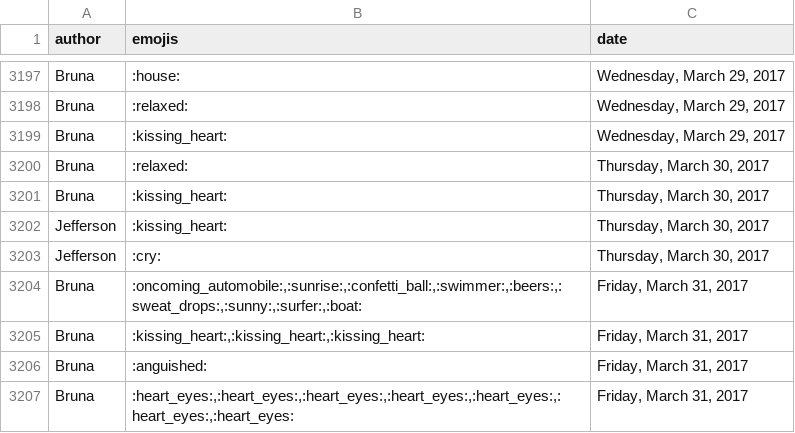
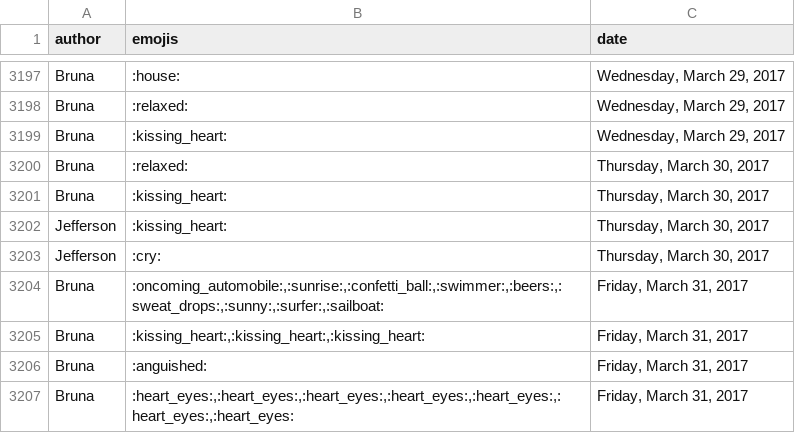
Before and after one commit to jeffersonrpn/a-year-of-emoji, a CSV file: m.csv, drawn as a sheet; only a part is shown, gaps mark what is left out.

Commit message:
:sailboat:

```diff
--- a/m.csv
+++ b/m.csv
@@ -3203,3 +3203,3 @@ Jefferson,":kissing_heart:","Thursday, March 30, 2017"
 Jefferson,":cry:","Thursday, March 30, 2017"
-Bruna,":oncoming_automobile:,:sunrise:,:confetti_ball:,:swimmer:,:beers:,:sweat_drops:,:sunny:,:surfer:,:boat:","Friday, March 31, 2017"
+Bruna,":oncoming_automobile:,:sunrise:,:confetti_ball:,:swimmer:,:beers:,:sweat_drops:,:sunny:,:surfer:,:sailboat:","Friday, March 31, 2017"
 Bruna,":kissing_heart:,:kissing_heart:,:kissing_heart:","Friday, March 31, 2017"
```
